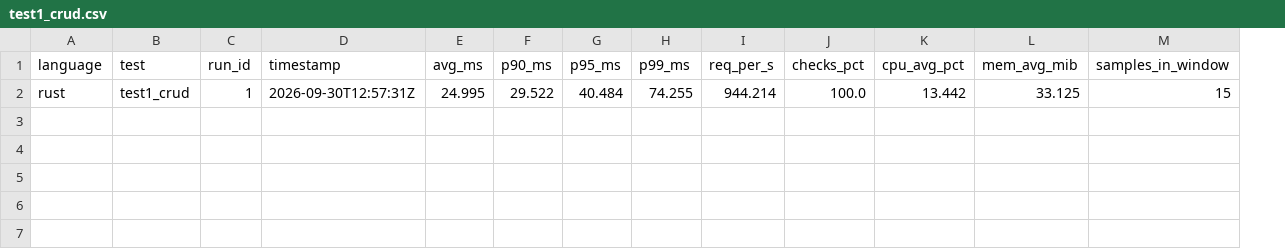
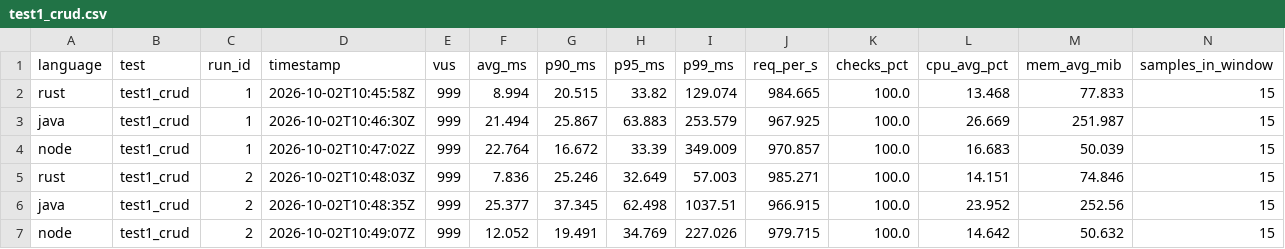
Before and after one commit to alescarpino/tesi-rust-benchmark, a CSV file: results/raw/test1_crud.csv, drawn as a sheet; addresses are those after the commit; the diff names each change by its address in the sheet, - before the commit and + after, or states it on an @@ line.

Commit message:
modificato .py per far runnare test di java e aggiunto parte di node.js

```diff
--- a/results/raw/test1_crud.csv
+++ b/results/raw/test1_crud.csv
+column E (vus), row 2: 999
-D2 (timestamp): 2026-09-30T12:57:31Z
+D2 (timestamp): 2026-10-02T10:45:58Z
-F2 (avg_ms): 24.995
+F2 (avg_ms): 8.994
-G2 (p90_ms): 29.522
+G2 (p90_ms): 20.515
-H2 (p95_ms): 40.484
+H2 (p95_ms): 33.82
-I2 (p99_ms): 74.255
+I2 (p99_ms): 129.074
-J2 (req_per_s): 944.214
+J2 (req_per_s): 984.665
-L2 (cpu_avg_pct): 13.442
+L2 (cpu_avg_pct): 13.468
-M2 (mem_avg_mib): 33.125
+M2 (mem_avg_mib): 77.833
+row 3: java | test1_crud | 1 | 2026-10-02T10:46:30Z | 999 | 21.494 | 25.867 | 63.883 | 253.579 | 967.925 | 100.0 | 26.669 | 251.987 | 15
+row 4: node | test1_crud | 1 | 2026-10-02T10:47:02Z | 999 | 22.764 | 16.672 | 33.39 | 349.009 | 970.857 | 100.0 | 16.683 | 50.039 | 15
+row 5: rust | test1_crud | 2 | 2026-10-02T10:48:03Z | 999 | 7.836 | 25.246 | 32.649 | 57.003 | 985.271 | 100.0 | 14.151 | 74.846 | 15
+row 6: java | test1_crud | 2 | 2026-10-02T10:48:35Z | 999 | 25.377 | 37.345 | 62.498 | 1037.51 | 966.915 | 100.0 | 23.952 | 252.56 | 15
+row 7: node | test1_crud | 2 | 2026-10-02T10:49:07Z | 999 | 12.052 | 19.491 | 34.769 | 227.026 | 979.715 | 100.0 | 14.642 | 50.632 | 15
```
Also changed, not shown: 13 other files.
